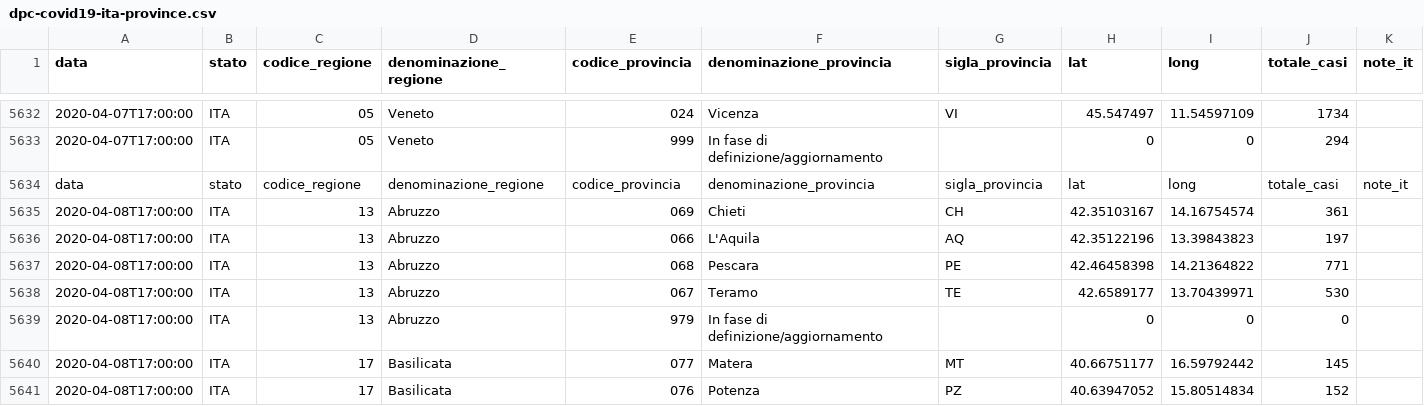
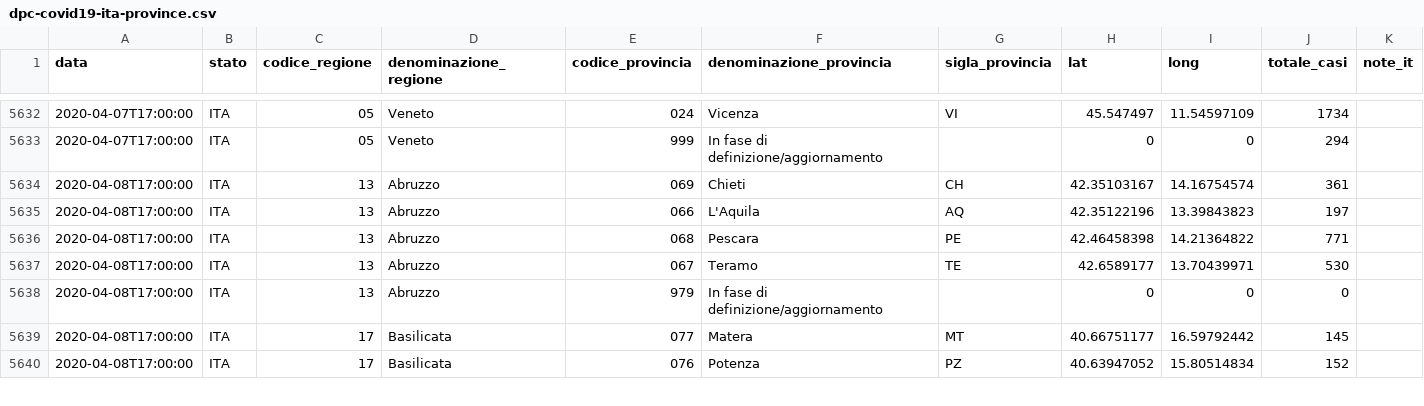
Before and after one commit to mdepasquale21/coronavirus, a CSV file: dati/dpc-covid19-ita-province.csv, drawn as a sheet; only a part is shown, gaps mark what is left out; rows hold the shown columns only; the diff names each change by its address in the sheet, - before the commit and + after, or states it on an @@ line.

```diff
--- a/dati/dpc-covid19-ita-province.csv
+++ b/dati/dpc-covid19-ita-province.csv
-row 5634: data | stato | codice_regione | denominazione_regione | codice_provincia | denominazione_provincia | sigla_provincia | lat | long | totale_casi | note_it
```
Also changed, not shown: 3 other files.
